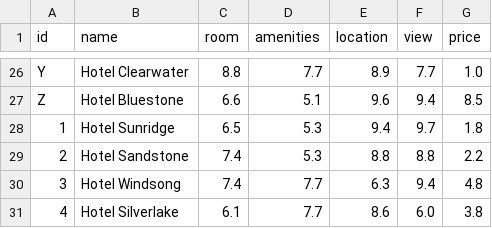
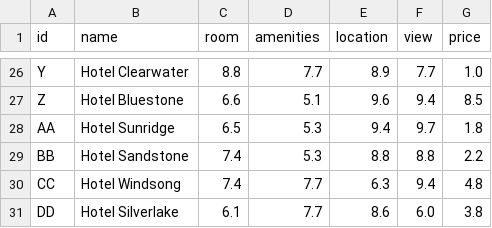
Before and after one commit to dent424/parking, a CSV file: hotels.csv, drawn as a sheet; only a part is shown, gaps mark what is left out.

```diff
--- a/hotels.csv
+++ b/hotels.csv
@@ -27,5 +27,5 @@ Y,Hotel Clearwater,8.8,7.7,8.9,7.7,1.0
 Z,Hotel Bluestone,6.6,5.1,9.6,9.4,8.5
-1,Hotel Sunridge,6.5,5.3,9.4,9.7,1.8
-2,Hotel Sandstone,7.4,5.3,8.8,8.8,2.2
-3,Hotel Windsong,7.4,7.7,6.3,9.4,4.8
-4,Hotel Silverlake,6.1,7.7,8.6,6.0,3.8
+AA,Hotel Sunridge,6.5,5.3,9.4,9.7,1.8
+BB,Hotel Sandstone,7.4,5.3,8.8,8.8,2.2
+CC,Hotel Windsong,7.4,7.7,6.3,9.4,4.8
+DD,Hotel Silverlake,6.1,7.7,8.6,6.0,3.8
```
Also changed, not shown: 2 other files.
